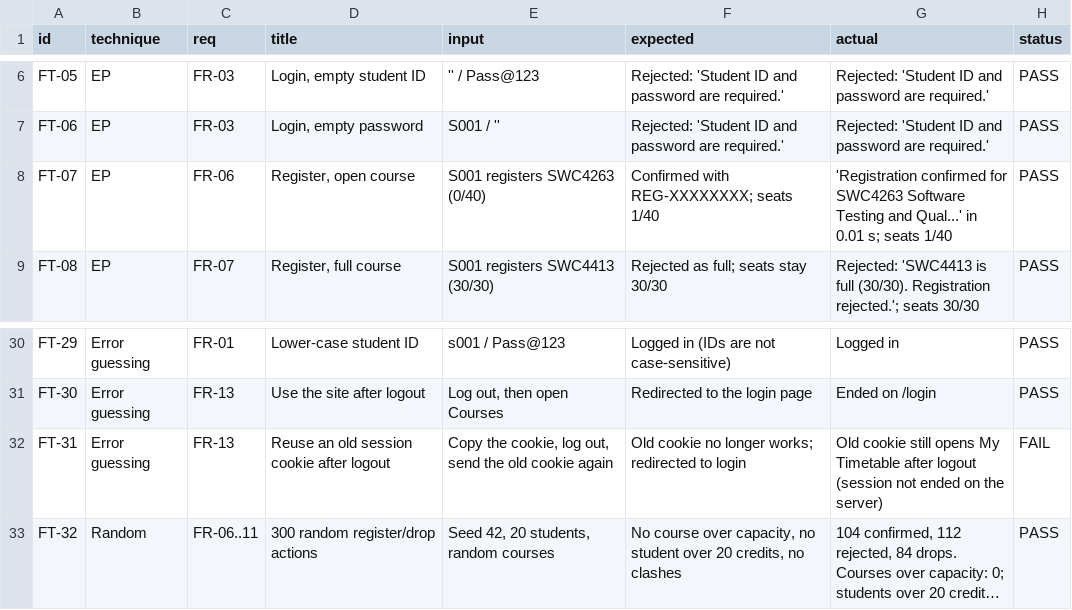
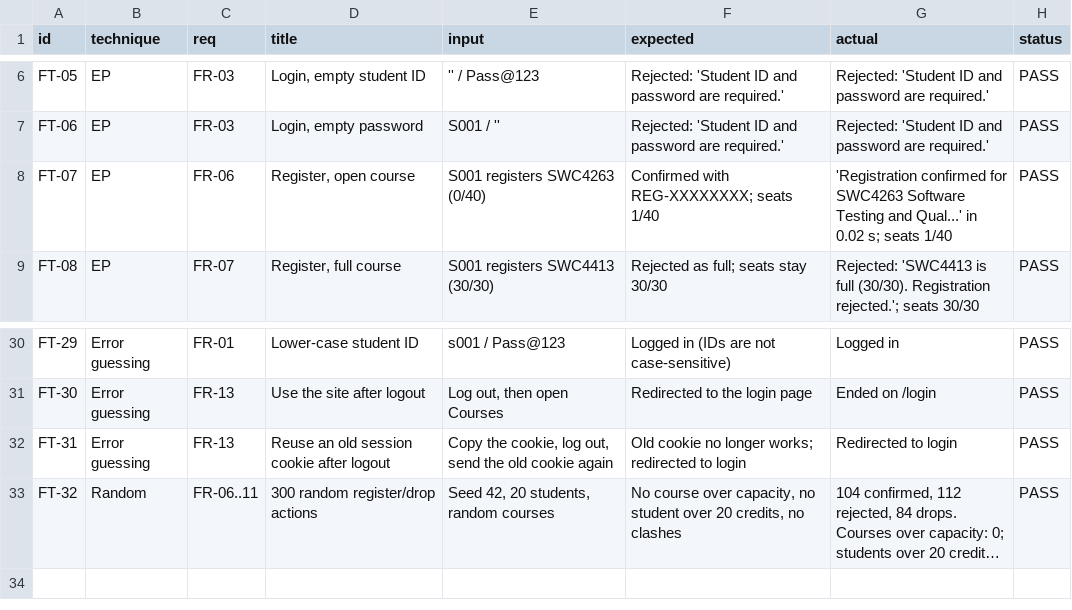
Before and after one commit to YasierulAzizan/UniReg, a CSV file: 1-functional-testing/results/functional_results.csv, drawn as a sheet; only a part is shown, gaps mark what is left out; long unchanged cells end in …; the diff names each change by its address in the sheet, - before the commit and + after, or states it on an @@ line.

```diff
--- a/1-functional-testing/results/functional_results.csv
+++ b/1-functional-testing/results/functional_results.csv
-G8 (actual): …Qual...' in 0.01 s; seats…
+G8 (actual): …Qual...' in 0.02 s; seats…
-G32 (actual): Old cookie still opens My Timetable after logout (session not ended on the server)
+G32 (actual): Redirected to login
-H32 (status): FAIL
+H32 (status): PASS
```
Also changed, not shown: 44 other files.
